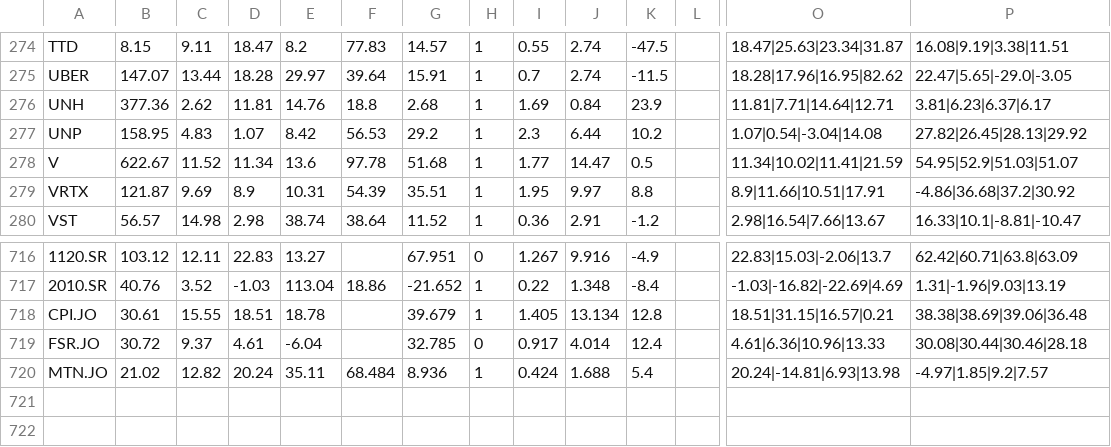
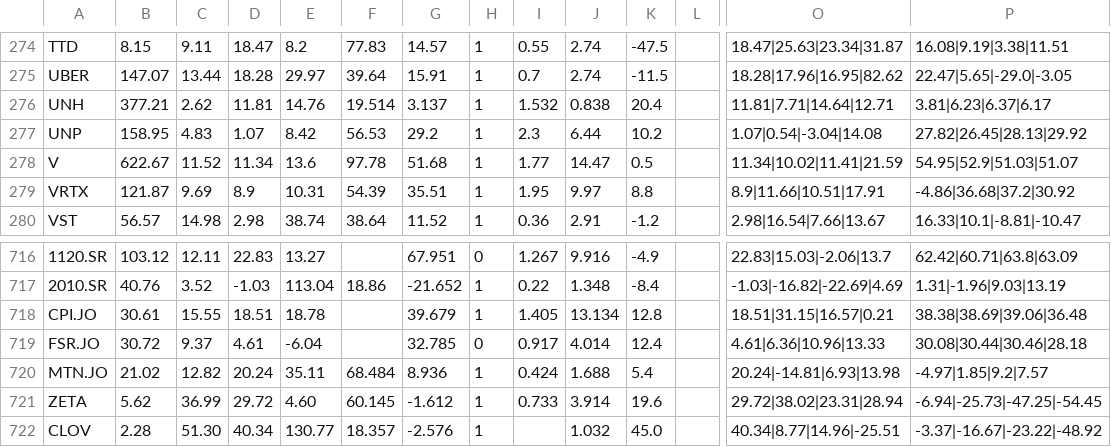
Before and after one commit to Shaakon35/Stock_portfolio, a CSV file: scoring/fundamentals_2026-08-04.csv, drawn as a sheet; only a part is shown, gaps mark what is left out; rows hold the shown columns only; the diff names each change by its address in the sheet, - before the commit and + after, or states it on an @@ line.

Commit message:
Add CLOV, UNH, ZETA to conviction scorer (#8)
Rebased onto current main. Adds CLOV and ZETA WATCHLIST entries + synced
CSV rows and refreshes the UNH row to the 2026-08-04 scrape. conviction.json
regenerated (628 names, 41 held).

Scores: CLOV 6.90, ZETA 5.83, UNH 5.63.

Validation gate passes: py_compile, deterministic (byte-identical
--by-strategy --watchlist), verify_allocations()/validate_watchlist() clean,
CSV<->WATCHLIST coverage complete, no unexpected data=- rows.

Co-authored-by: Ona <no-reply@ona.com>

```diff
--- a/scoring/fundamentals_2026-08-04.csv
+++ b/scoring/fundamentals_2026-08-04.csv
-B276: 377.36
+B276: 377.21
-F276: 18.8
+F276: 19.514
-G276: 2.68
+G276: 3.137
-I276: 1.69
+I276: 1.532
-J276: 0.84
+J276: 0.838
-K276: 23.9
+K276: 20.4
+row 721: ZETA | 5.62 | 36.99 | 29.72 | 4.60 | 60.145 | -1.612 | 1 | 0.733 | 3.914 | 19.6 |  | 29.72|38.02|23.31|28.94 | -6.94|-25.73|-47.25|-54.45
+row 722: CLOV | 2.28 | 51.30 | 40.34 | 130.77 | 18.357 | -2.576 | 1 |  | 1.032 | 45.0 |  | 40.34|8.77|14.96|-25.51 | -3.37|-16.67|-23.22|-48.92
```
Also changed, not shown: 2 other files.
